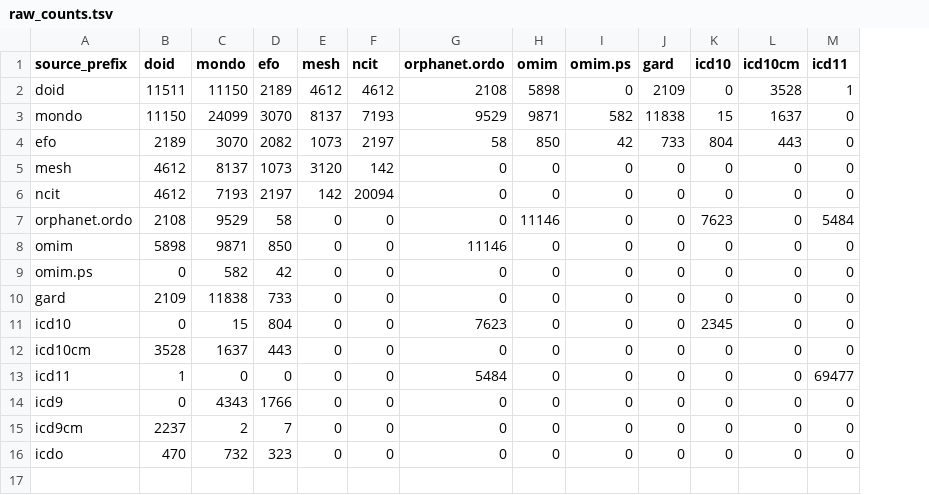
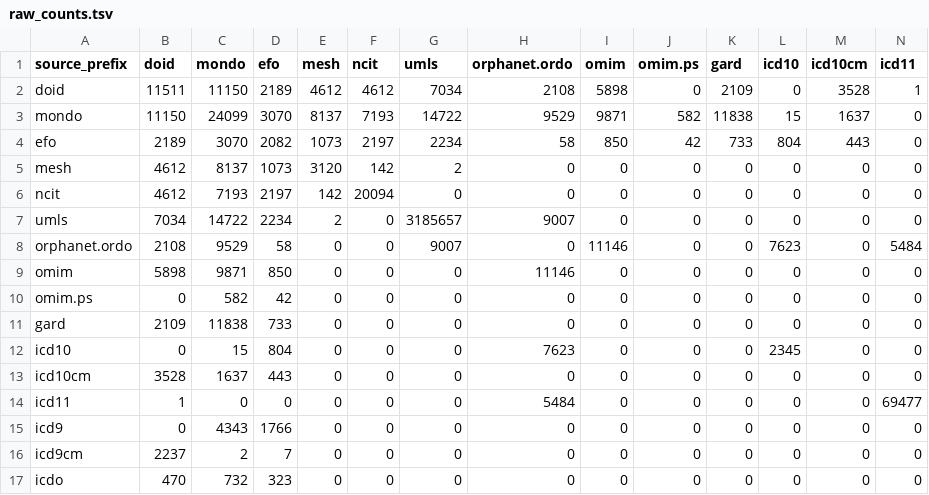
Before and after one commit to biopragmatics/semra, a TSV file: scripts/raw_counts.tsv, drawn as a sheet; only a part is shown; rows hold the shown columns only; the diff names each change by its address in the sheet, - before the commit and + after, or states it on an @@ line.

```diff
--- a/scripts/raw_counts.tsv
+++ b/scripts/raw_counts.tsv
+column G (umls), rows 2-6: 7034 | 14722 | 2234 | 2 | 0; rows 8-17: 9007 | 0 | 0 | 0 | 0 | 0 | 0 | 0 | 0 | 0
+row 7: umls | 7034 | 14722 | 2234 | 2 | 0 | 3185657 | 9007 | 0 | 0 | 0 | 0 | 0 | 0
```
Also changed, not shown: scripts/counts.tsv, 5 other files.
